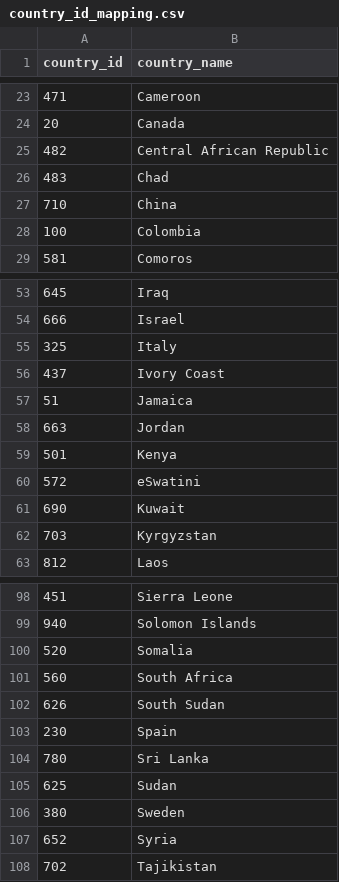
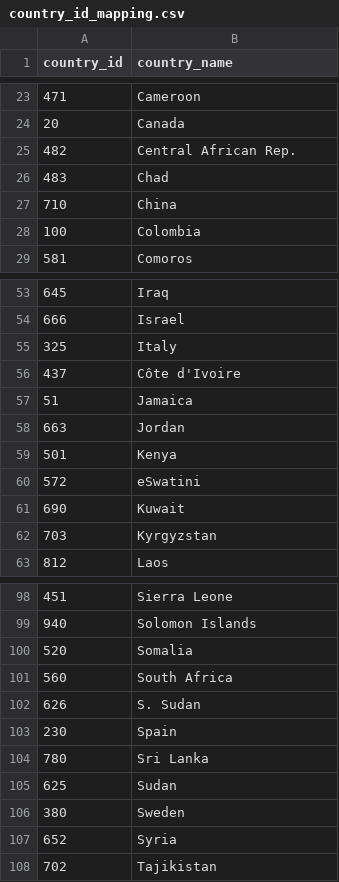
Before and after one commit to namhptran/FIT3179-Assignment2, a CSV file: data/country_id_mapping.csv, drawn as a sheet; only a part is shown, gaps mark what is left out.

```diff
--- a/data/country_id_mapping.csv
+++ b/data/country_id_mapping.csv
@@ -24,3 +24,3 @@ country_id,country_name
 20,Canada
-482,Central African Republic
+482,Central African Rep.
 483,Chad
@@ -55,3 +55,3 @@ country_id,country_name
 325,Italy
-437,Ivory Coast
+437,Côte d'Ivoire
 51,Jamaica
@@ -101,3 +101,3 @@ country_id,country_name
 560,South Africa
-626,South Sudan
+626,S. Sudan
 230,Spain
```
Also changed, not shown: 4 other files.
